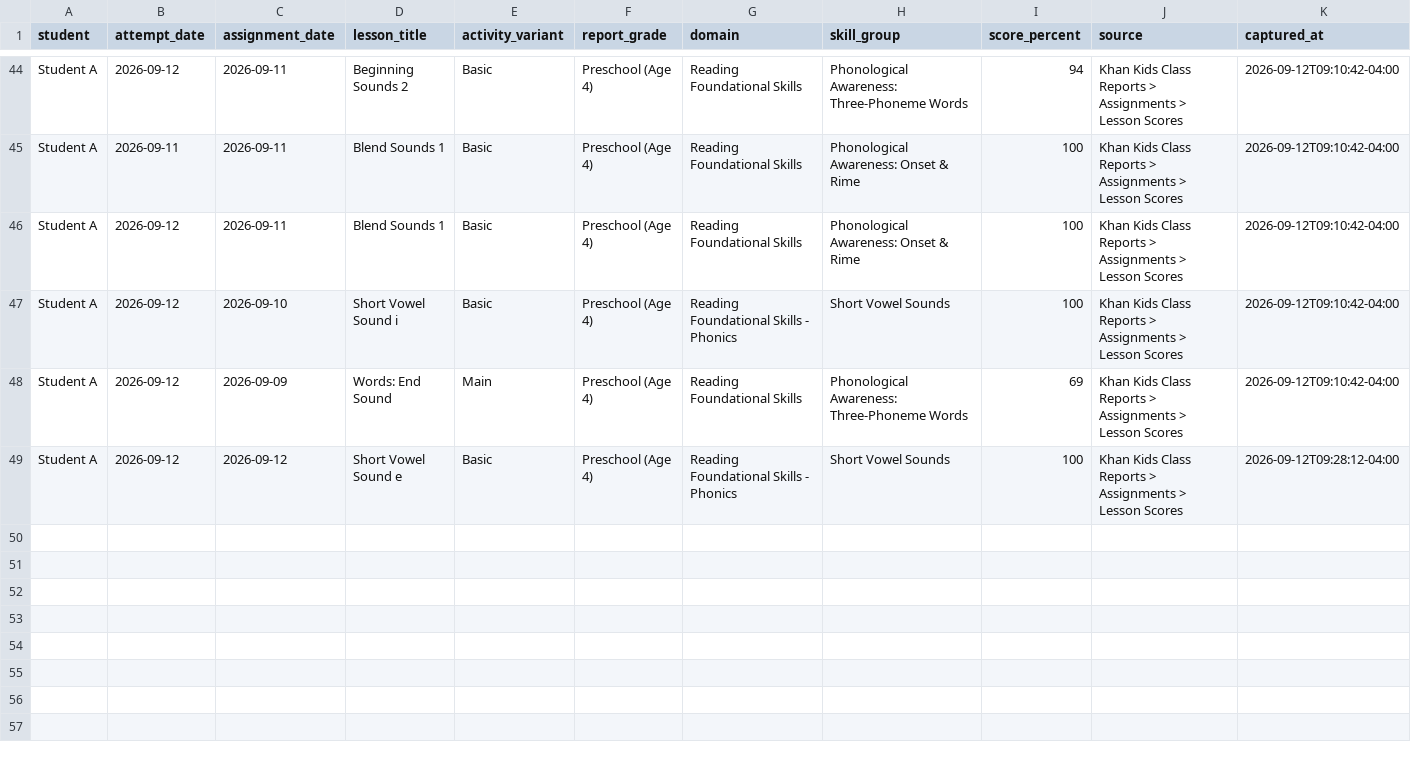
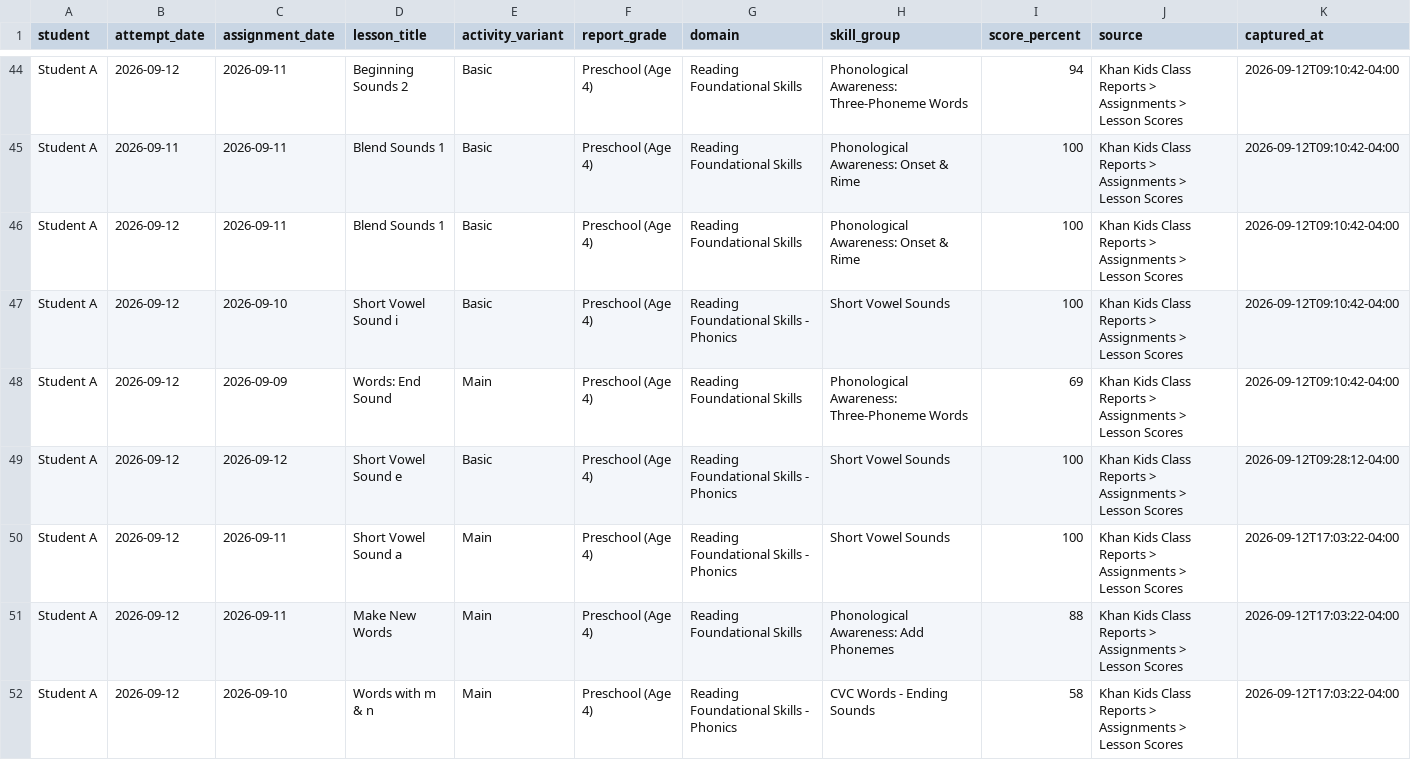
Before and after one commit to JohnTheodore/khan_kids_reading_tutor, a CSV file: student-records/student-a-lesson-attempts.csv, drawn as a sheet; only a part is shown, gaps mark what is left out.

```diff
--- a/student-records/student-a-lesson-attempts.csv
+++ b/student-records/student-a-lesson-attempts.csv
@@ -49 +49,4 @@ Student A,2026-09-12,2026-09-09,Words: End Sound,Main,Preschool (Age 4),Reading
 Student A,2026-09-12,2026-09-12,Short Vowel Sound e,Basic,Preschool (Age 4),Reading Foundational Skills - Phonics,Short Vowel Sounds,100,Khan Kids Class Reports > Assignments > Lesson Scores,2026-09-12T09:28:12-04:00
+Student A,2026-09-12,2026-09-11,Short Vowel Sound a,Main,Preschool (Age 4),Reading Foundational Skills - Phonics,Short Vowel Sounds,100,Khan Kids Class Reports > Assignments > Lesson Scores,2026-09-12T17:03:22-04:00
+Student A,2026-09-12,2026-09-11,Make New Words,Main,Preschool (Age 4),Reading Foundational Skills,Phonological Awareness: Add Phonemes,88,Khan Kids Class Reports > Assignments > Lesson Scores,2026-09-12T17:03:22-04:00
+Student A,2026-09-12,2026-09-10,Words with m & n,Main,Preschool (Age 4),Reading Foundational Skills - Phonics,CVC Words - Ending Sounds,58,Khan Kids Class Reports > Assignments > Lesson Scores,2026-09-12T17:03:22-04:00
```
Also changed, not shown: student-records/student-a-assignment-actions.csv, 15 other files.
